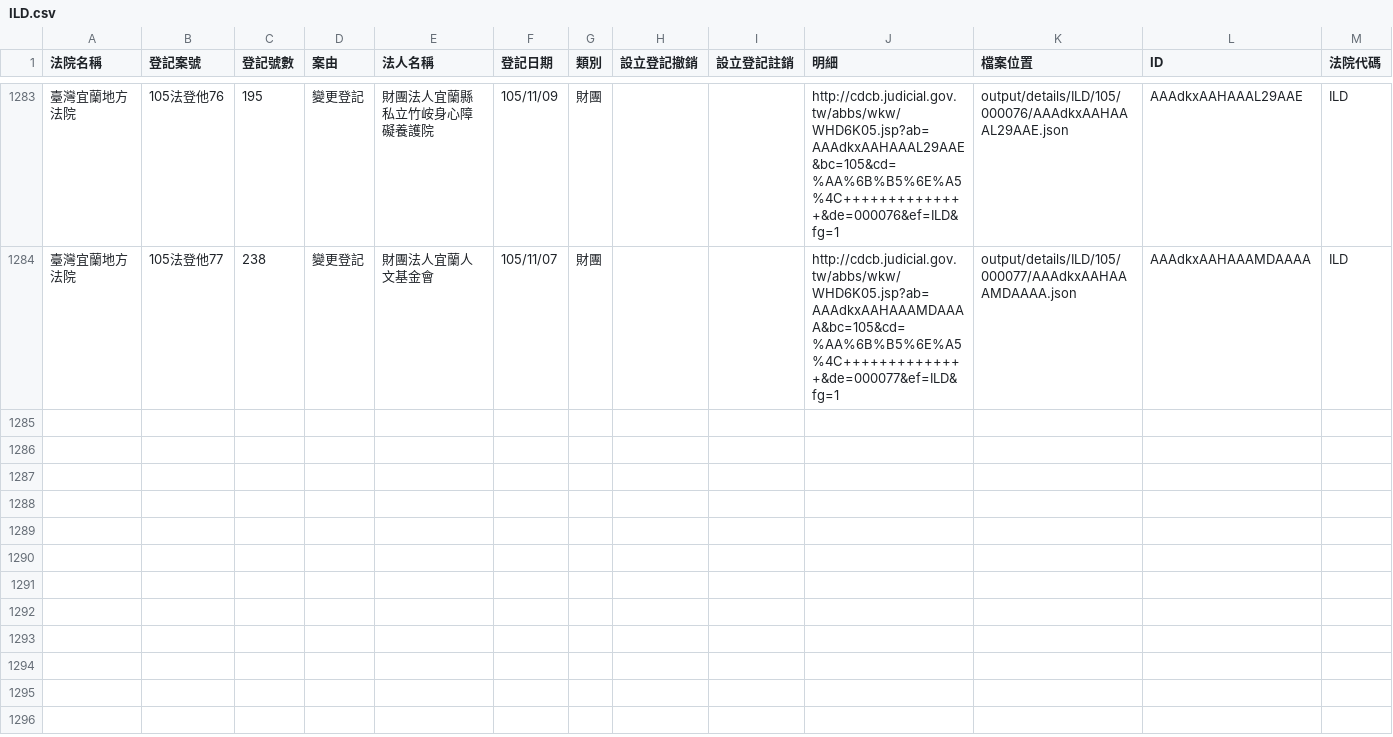
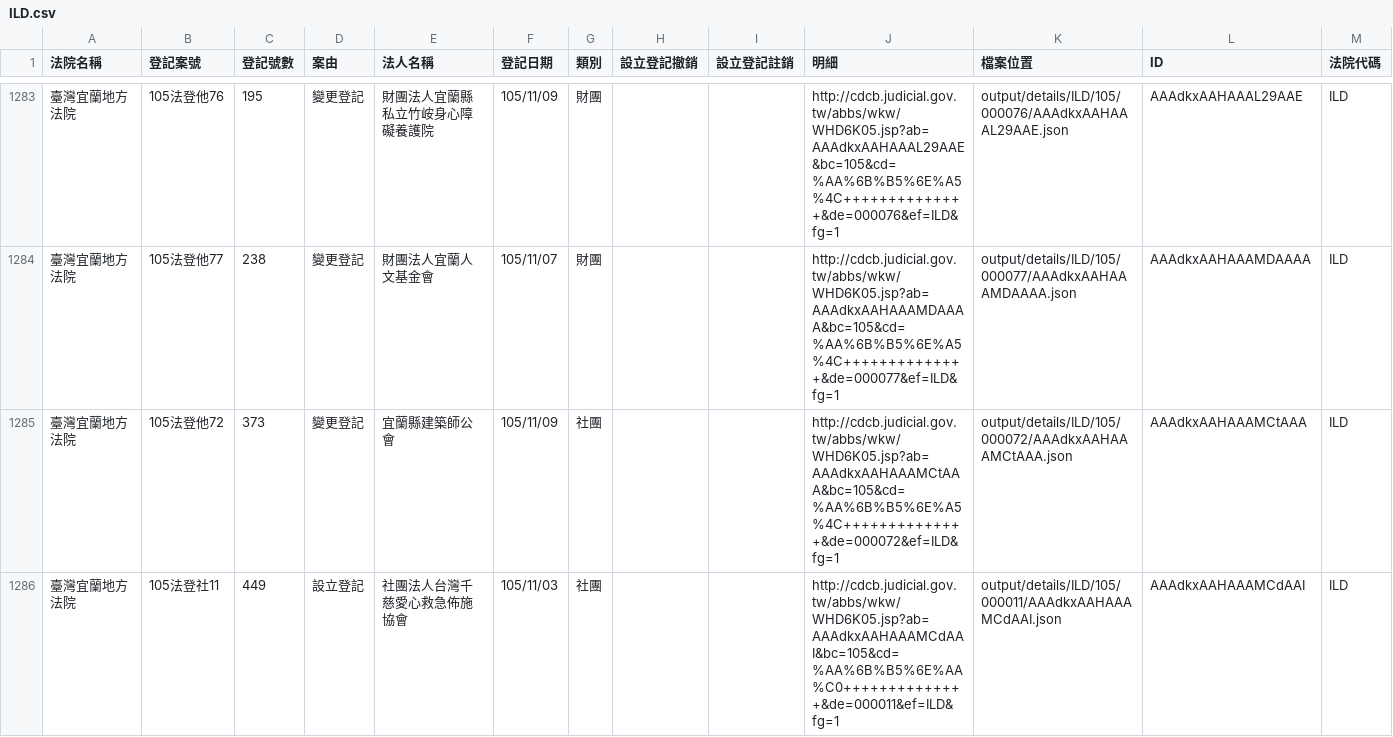
Before and after one commit to longhsiung/foundationtw, a CSV file: output/lists/ILD.csv, drawn as a sheet; only a part is shown, gaps mark what is left out; the diff names each change by its address in the sheet, - before the commit and + after, or states it on an @@ line.

```diff
--- a/output/lists/ILD.csv
+++ b/output/lists/ILD.csv
+row 1285: 臺灣宜蘭地方法院 | 105法登他72 | 373 | 變更登記 | 宜蘭縣建築師公會 | 105/11/09 | 社團 |  |  | http://cdcb.judicial.gov.tw/abbs/wkw/WHD6K05.jsp?ab=AAAdkxAAHAAAMCtAAA&bc=105&cd=%AA%6B%B5%6E%A5%4C++++++++++++++&de=000072&ef=ILD&fg=1 | output/details/ILD/105/000072/AAAdkxAAHAAAMCtAAA.json | AAAdkxAAHAAAMCtAAA | ILD
+row 1286: 臺灣宜蘭地方法院 | 105法登社11 | 449 | 設立登記 | 社團法人台灣千慈愛心救急佈施協會 | 105/11/03 | 社團 |  |  | http://cdcb.judicial.gov.tw/abbs/wkw/WHD6K05.jsp?ab=AAAdkxAAHAAAMCdAAI&bc=105&cd=%AA%6B%B5%6E%AA%C0++++++++++++++&de=000011&ef=ILD&fg=1 | output/details/ILD/105/000011/AAAdkxAAHAAAMCdAAI.json | AAAdkxAAHAAAMCdAAI | ILD
```
Also changed, not shown: output/lists/MLD.csv, output/lists/NTD.csv, 33 other files.
